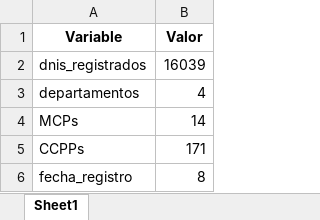
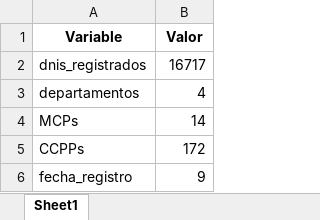
Before and after one commit to riegagabriel/2do_Empadronamiento_RENIEC_EAMCP2026, an Excel workbook: data/value_box.xlsx, sheet Sheet1, drawn as a sheet; values as stored, in another font and other column widths than the file's, no borders; the diff names each change by its address in the sheet, - before the commit and + after, or states it on an @@ line.

```diff
--- a/data/value_box.xlsx (sheet Sheet1)
+++ b/data/value_box.xlsx (sheet Sheet1)
-B2 (Valor): 16039
+B2 (Valor): 16717
-B5 (Valor): 171
+B5 (Valor): 172
-B6 (Valor): 8
+B6 (Valor): 9
```
Also changed, not shown: data/data_graf.xlsx, data/tabla_desagregada_mcp_merged.xlsx, 1 other file.
